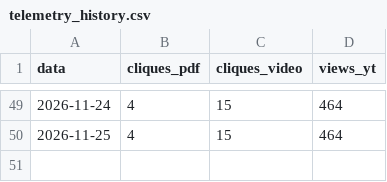
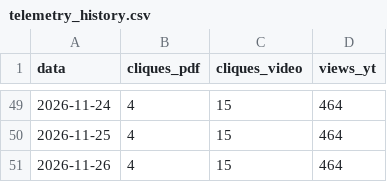
Before and after one commit to naygno/green-computing-edu, a CSV file: assets/telemetry_history.csv, drawn as a sheet; only a part is shown, gaps mark what is left out.

```diff
--- a/assets/telemetry_history.csv
+++ b/assets/telemetry_history.csv
@@ -50 +50,2 @@ data,cliques_pdf,cliques_video,views_yt
 2026-11-25,4,15,464
+2026-11-26,4,15,464
```
Also changed, not shown: 2 other files.
